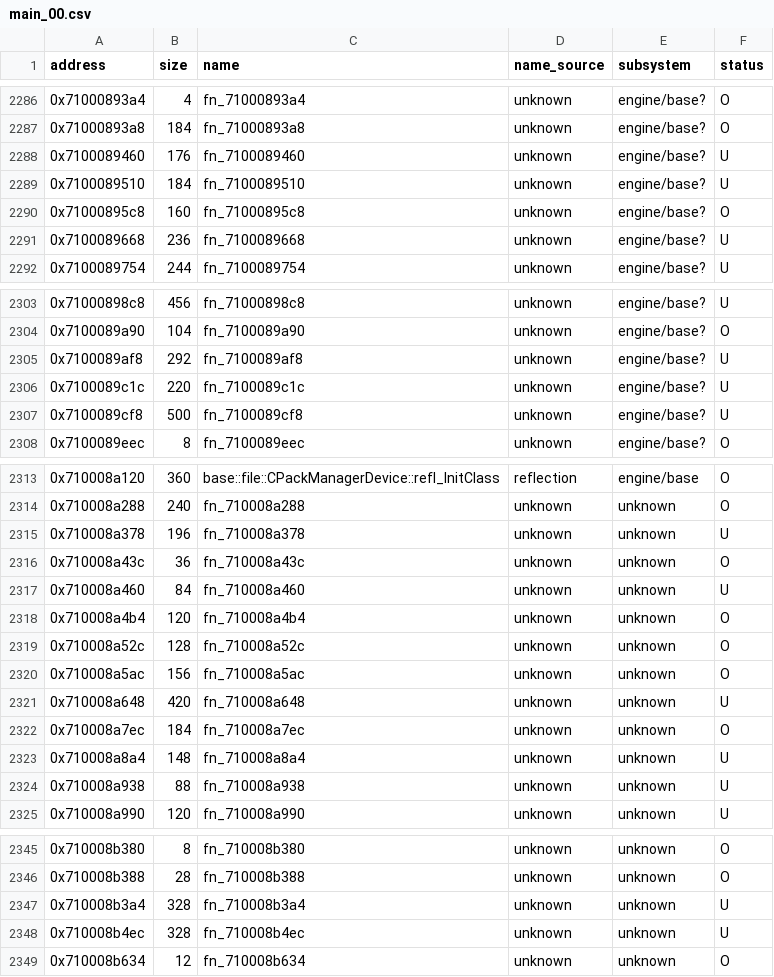
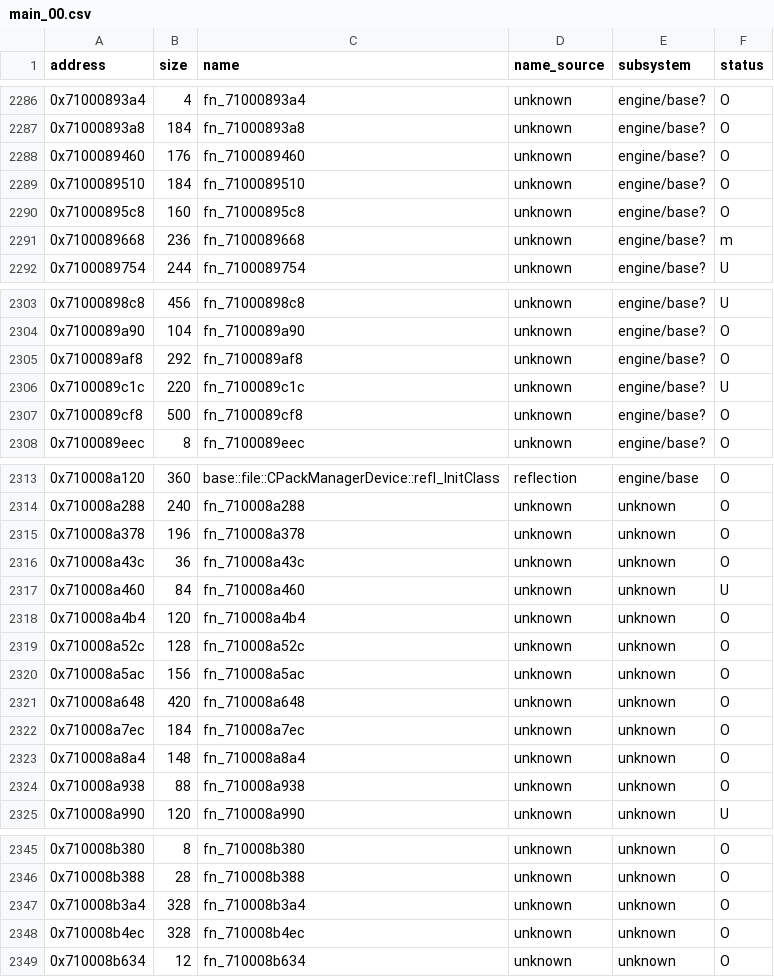
Before and after one commit to var-flotsam/dread-decomp, a CSV file: data/functions/main_00.csv, drawn as a sheet; only a part is shown, gaps mark what is left out; the diff covers the shown part only.

```diff
--- a/data/functions/main_00.csv
+++ b/data/functions/main_00.csv
@@ -2287,6 +2287,6 @@ address,size,name,name_source,subsystem,status
 0x71000893a8,184,fn_71000893a8,unknown,engine/base?,O
-0x7100089460,176,fn_7100089460,unknown,engine/base?,U
-0x7100089510,184,fn_7100089510,unknown,engine/base?,U
+0x7100089460,176,fn_7100089460,unknown,engine/base?,O
+0x7100089510,184,fn_7100089510,unknown,engine/base?,O
 0x71000895c8,160,fn_71000895c8,unknown,engine/base?,O
-0x7100089668,236,fn_7100089668,unknown,engine/base?,U
+0x7100089668,236,fn_7100089668,unknown,engine/base?,m
 0x7100089754,244,fn_7100089754,unknown,engine/base?,U
@@ -2304,5 +2304,5 @@ address,size,name,name_source,subsystem,status
 0x7100089a90,104,fn_7100089a90,unknown,engine/base?,O
-0x7100089af8,292,fn_7100089af8,unknown,engine/base?,U
+0x7100089af8,292,fn_7100089af8,unknown,engine/base?,O
 0x7100089c1c,220,fn_7100089c1c,unknown,engine/base?,U
-0x7100089cf8,500,fn_7100089cf8,unknown,engine/base?,U
+0x7100089cf8,500,fn_7100089cf8,unknown,engine/base?,O
 0x7100089eec,8,fn_7100089eec,unknown,engine/base?,O
@@ -2314,3 +2314,3 @@ address,size,name,name_source,subsystem,status
 0x710008a288,240,fn_710008a288,unknown,unknown,O
-0x710008a378,196,fn_710008a378,unknown,unknown,U
+0x710008a378,196,fn_710008a378,unknown,unknown,O
 0x710008a43c,36,fn_710008a43c,unknown,unknown,O
@@ -2320,6 +2320,6 @@ address,size,name,name_source,subsystem,status
 0x710008a5ac,156,fn_710008a5ac,unknown,unknown,O
-0x710008a648,420,fn_710008a648,unknown,unknown,U
+0x710008a648,420,fn_710008a648,unknown,unknown,O
 0x710008a7ec,184,fn_710008a7ec,unknown,unknown,O
-0x710008a8a4,148,fn_710008a8a4,unknown,unknown,U
-0x710008a938,88,fn_710008a938,unknown,unknown,U
+0x710008a8a4,148,fn_710008a8a4,unknown,unknown,O
+0x710008a938,88,fn_710008a938,unknown,unknown,O
 0x710008a990,120,fn_710008a990,unknown,unknown,U
@@ -2346,4 +2346,4 @@ address,size,name,name_source,subsystem,status
 0x710008b388,28,fn_710008b388,unknown,unknown,O
-0x710008b3a4,328,fn_710008b3a4,unknown,unknown,U
-0x710008b4ec,328,fn_710008b4ec,unknown,unknown,U
+0x710008b3a4,328,fn_710008b3a4,unknown,unknown,O
+0x710008b4ec,328,fn_710008b4ec,unknown,unknown,O
 0x710008b634,12,fn_710008b634,unknown,unknown,O
```
Also changed, not shown: 1 edited cell elsewhere in this file, 3 other files.
